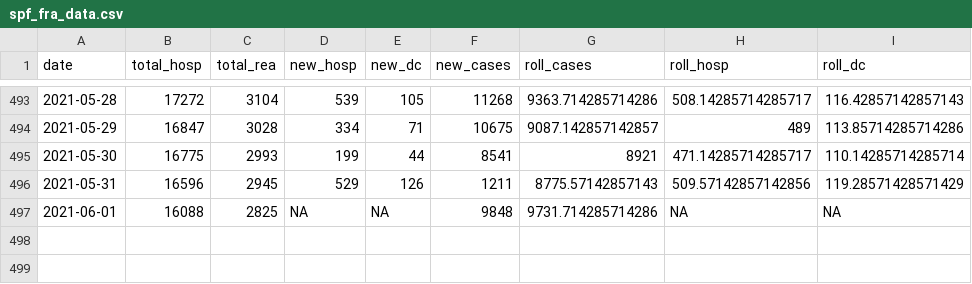
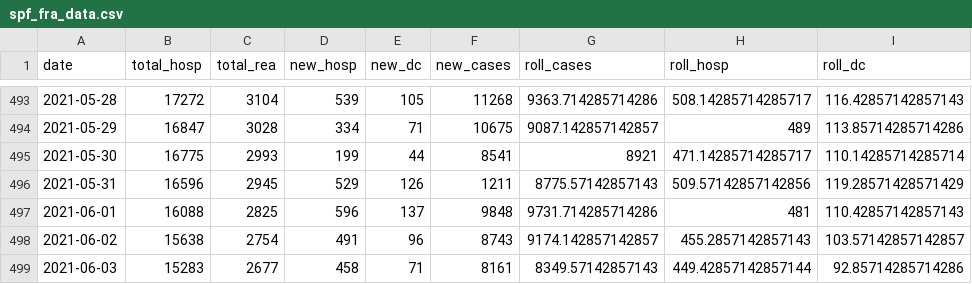
Before and after one commit to mthlht/covid-dashboard, a CSV file: data/spf_fra_data.csv, drawn as a sheet; only a part is shown, gaps mark what is left out.

```diff
--- a/data/spf_fra_data.csv
+++ b/data/spf_fra_data.csv
@@ -496,2 +496,4 @@ date,total_hosp,total_rea,new_hosp,new_dc,new_cases,roll_cases,roll_hosp,roll_dc
 2021-05-31,16596,2945,529,126,1211,8775.57142857143,509.57142857142856,119.28571428571429
-2021-06-01,16088,2825,NA,NA,9848,9731.714285714286,NA,NA
+2021-06-01,16088,2825,596,137,9848,9731.714285714286,481,110.42857142857143
+2021-06-02,15638,2754,491,96,8743,9174.142857142857,455.2857142857143,103.57142857142857
+2021-06-03,15283,2677,458,71,8161,8349.57142857143,449.42857142857144,92.85714285714286
```
Also changed, not shown: data/incid_dep.csv, data/spf_fra_incid_age.csv, 1 other file.
